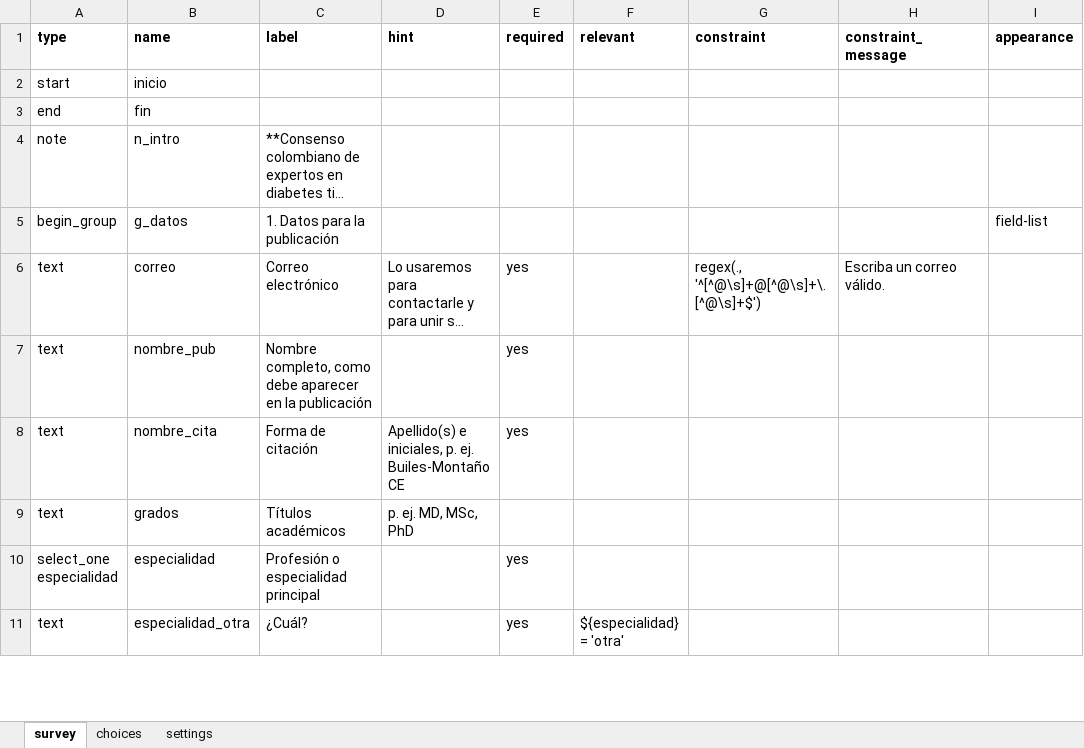
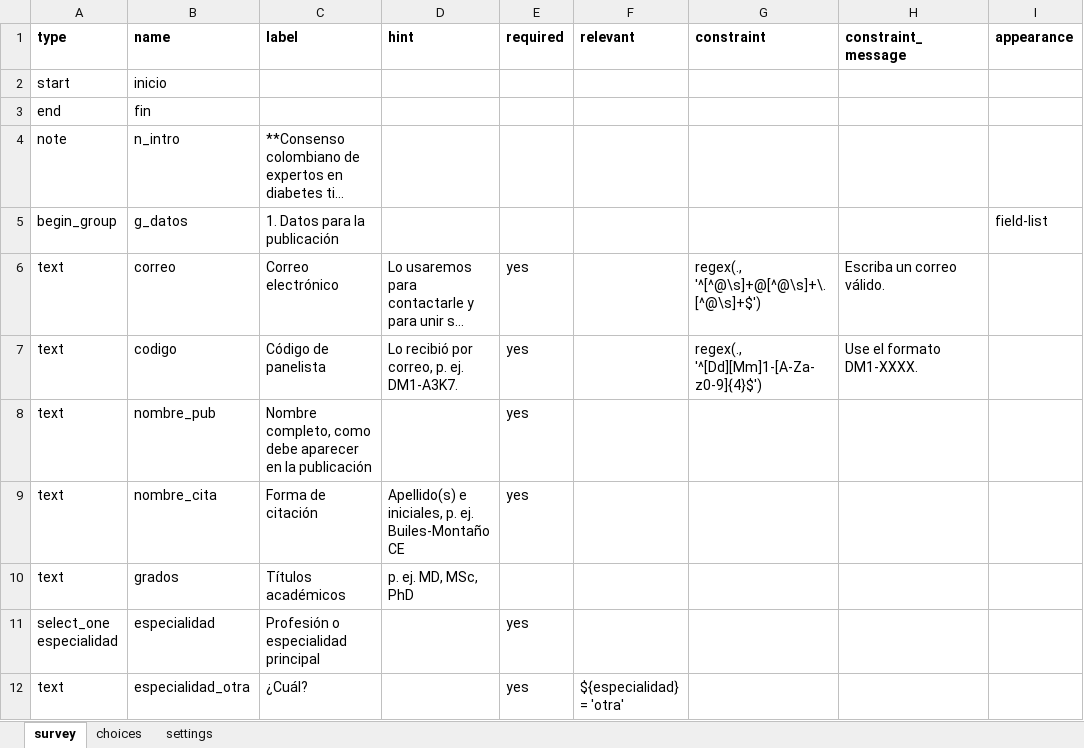
Before and after one commit to festinalente-cc/festinalente-cc.github.io, an Excel workbook: proyectos/dm1-consenso-ace-8r5w/_fuentes/F0_DM1_registro.xlsx, sheet survey, drawn as a sheet; only a part is shown; long unchanged cells end in …; values as stored, in another font and other column widths than the file's, no borders; the diff names each change by its address in the sheet, - before the commit and + after, or states it on an @@ line.

```diff
--- a/proyectos/dm1-consenso-ace-8r5w/_fuentes/F0_DM1_registro.xlsx (sheet survey)
+++ b/proyectos/dm1-consenso-ace-8r5w/_fuentes/F0_DM1_registro.xlsx (sheet survey)
+row 7: text | codigo | Código de panelista | Lo recibió por correo, p. ej. DM1-A3K7. | yes |  | regex(., '^[Dd][Mm]1-[A-Za-z0-9]{4}$') | Use el formato DM1-XXXX.
```
Also changed, not shown: sheet settings.
